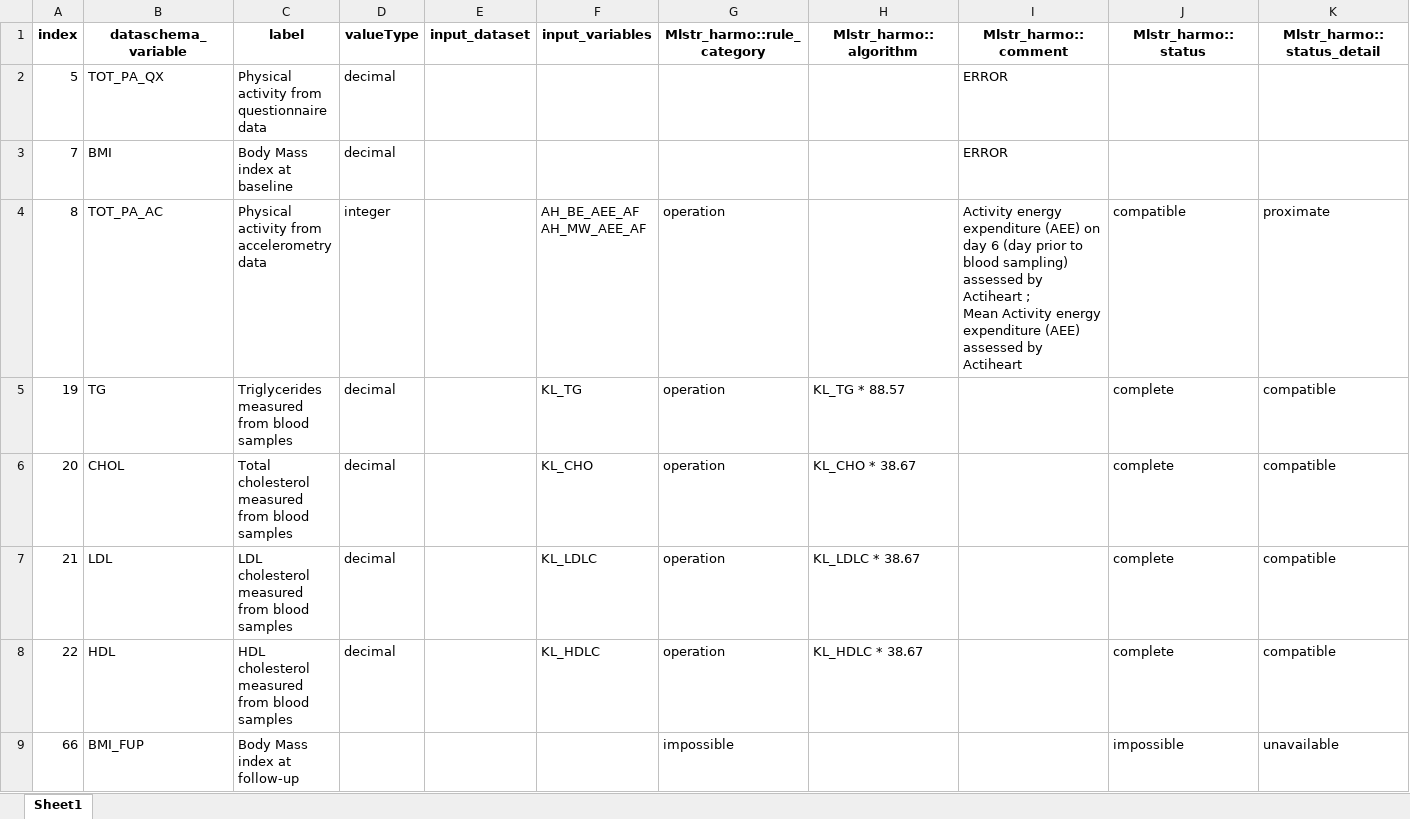
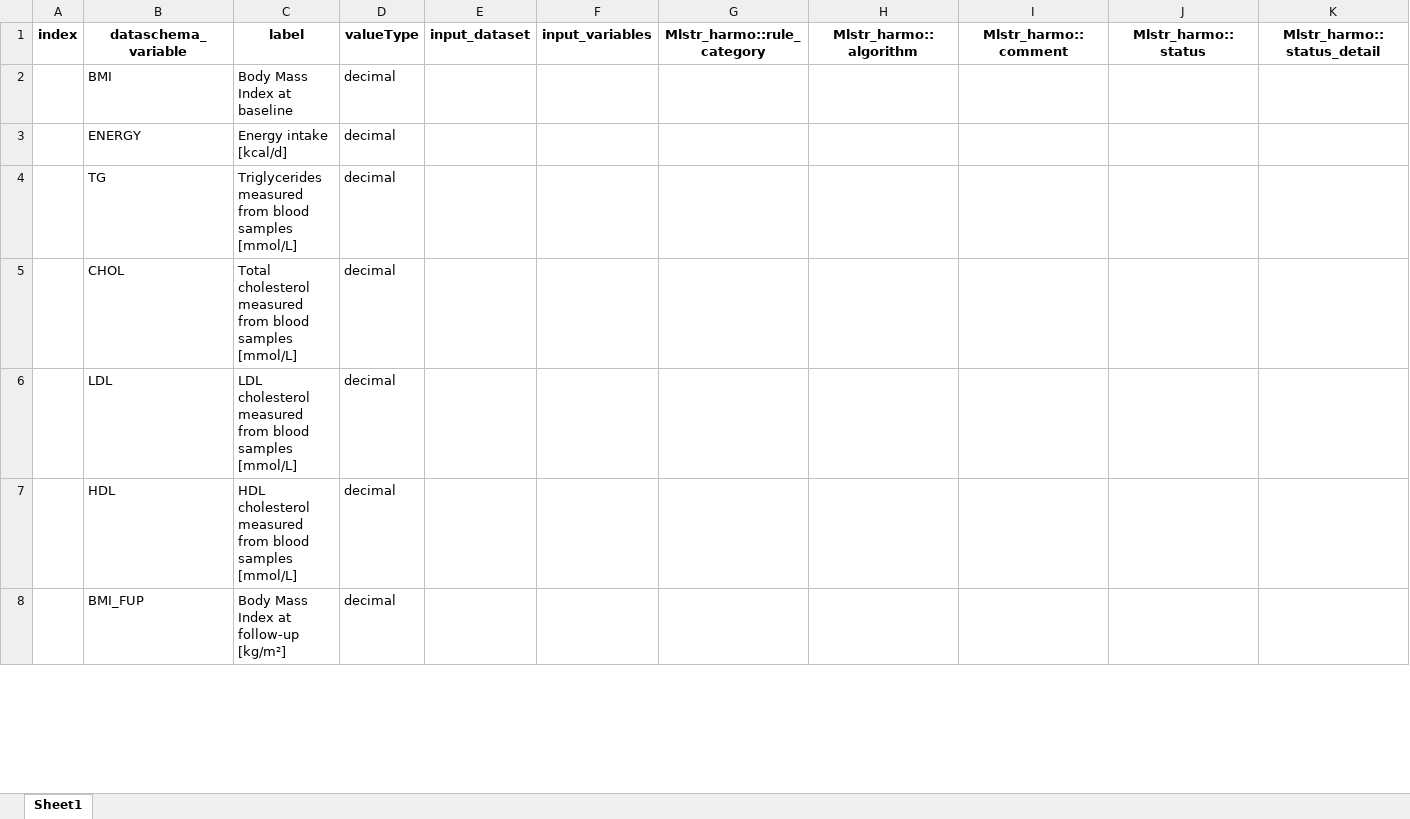
Before and after one commit to nfdi4health/use-cases-harmonisation, an Excel workbook: Ines/DPE_KARMEN_INES.xlsx, sheet Sheet1, drawn as a sheet; only a part is shown; values as stored, in another font and other column widths than the file's, no borders; removed rows and columns are numbered as before the commit, all else as after; ↵ is a line break in a cell; the diff covers the shown part only; the diff names each change by its address in the sheet, - before the commit and + after, or states it on an @@ line.

Commit message:
Ines file for KARMEN

```diff
--- a/Ines/DPE_KARMEN_INES.xlsx (sheet Sheet1)
+++ b/Ines/DPE_KARMEN_INES.xlsx (sheet Sheet1)
-row 2: 5 | TOT_PA_QX | Physical activity from questionnaire data | decimal |  |  |  |  | ERROR
-A2 (index): 7
+A2 (index): (empty)
-C2 (label): Body Mass index at baseline
+C2 (label): Body Mass Index at baseline
-I2 (Mlstr_harmo::comment): ERROR
+I2 (Mlstr_harmo::comment): (empty)
-row 4: 8 | TOT_PA_AC | Physical activity from accelerometry data | integer |  | AH_BE_AEE_AF AH_MW_AEE_AF | operation |  | Activity energy expenditure (AEE) on day 6 (day prior to blood sampling) assessed by Actiheart ; ↵ Mean Activity energy expenditure (AEE) assessed by Actiheart | compatible | proximate
+row 3:  | ENERGY | Energy intake [kcal/d] | decimal
-A4 (index): 19
+A4 (index): (empty)
-C4 (label): …blood samples
+C4 (label): …blood samples [mmol/L]
-F4 (input_variables): KL_TG
+F4 (input_variables): (empty)
-G4:G7 (Mlstr_harmo::rule_category): operation
+G4:G7 (Mlstr_harmo::rule_category): (empty)
-H4 (Mlstr_harmo::algorithm): KL_TG * 88.57
+H4 (Mlstr_harmo::algorithm): (empty)
-J4:J7 (Mlstr_harmo::status): complete
+J4:J7 (Mlstr_harmo::status): (empty)
-K4:K7 (Mlstr_harmo::status_detail): compatible
+K4:K7 (Mlstr_harmo::status_detail): (empty)
-A5 (index): 20
+A5 (index): (empty)
-C5 (label): …blood samples
+C5 (label): …blood samples [mmol/L]
-F5 (input_variables): KL_CHO
+F5 (input_variables): (empty)
-H5 (Mlstr_harmo::algorithm): KL_CHO * 38.67
+H5 (Mlstr_harmo::algorithm): (empty)
-A6 (index): 21
+A6 (index): (empty)
-C6 (label): …blood samples
+C6 (label): …blood samples [mmol/L]
-F6 (input_variables): KL_LDLC
+F6 (input_variables): (empty)
-H6 (Mlstr_harmo::algorithm): KL_LDLC * 38.67
+H6 (Mlstr_harmo::algorithm): (empty)
-A7 (index): 22
+A7 (index): (empty)
-C7 (label): …blood samples
+C7 (label): …blood samples [mmol/L]
-F7 (input_variables): KL_HDLC
+F7 (input_variables): (empty)
-H7 (Mlstr_harmo::algorithm): KL_HDLC * 38.67
+H7 (Mlstr_harmo::algorithm): (empty)
-A8 (index): 66
+A8 (index): (empty)
-C8 (label): Body Mass index at follow-up
+C8 (label): Body Mass Index at follow-up [kg/m²]
-D8 (valueType): (empty)
+D8 (valueType): decimal
-G8 (Mlstr_harmo::rule_category): impossible
+G8 (Mlstr_harmo::rule_category): (empty)
-J8 (Mlstr_harmo::status): impossible
+J8 (Mlstr_harmo::status): (empty)
-K8 (Mlstr_harmo::status_detail): unavailable
+K8 (Mlstr_harmo::status_detail): (empty)
```
Also changed, not shown: 3 added rows, 1 removed row and 133 edited cells elsewhere in this sheet, 2 other files.
